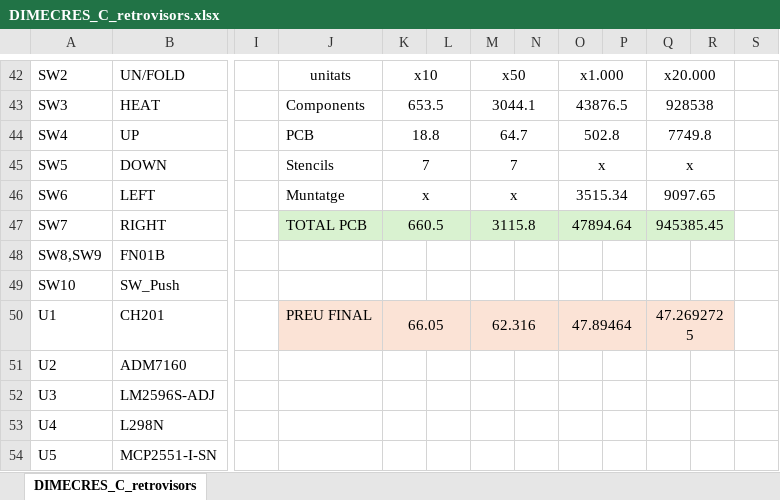
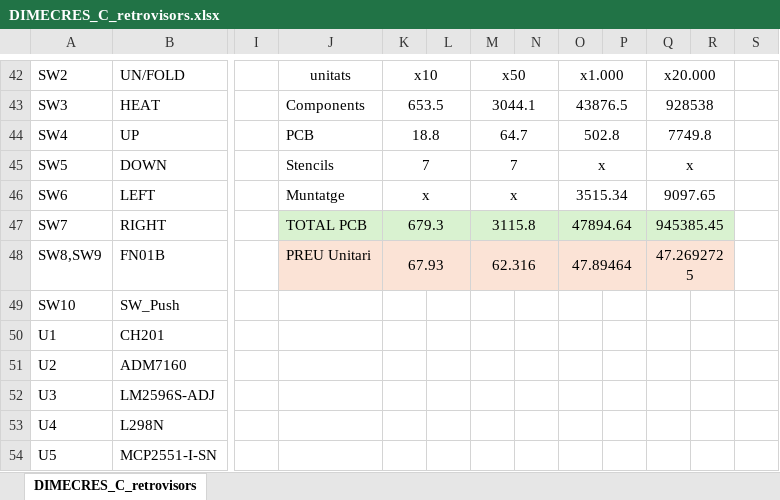
Before and after one commit to RaulRoGue/DIMECRES_C_retrovisors, an Excel workbook: DIMECRES_C_retrovisors.xlsx, sheet DIMECRES_C_retrovisors, drawn as a sheet; only a part is shown, gaps mark what is left out; values as stored, in another font and other column widths than the file's, no borders; table styles not drawn; the diff names each change by its address in the sheet, - before the commit and + after, or states it on an @@ line.

Commit message:
jijiji

```diff
--- a/DIMECRES_C_retrovisors.xlsx (sheet DIMECRES_C_retrovisors)
+++ b/DIMECRES_C_retrovisors.xlsx (sheet DIMECRES_C_retrovisors)
-K47: 660.5
+K47: 679.3
-J48: (empty)
+J48: PREU Unitari
-J48:R48 fill: none
+J48:R48 fill: #FBE3D6
-K48: (empty)
+K48: 67.93
+K48:L48 merged
-M48: (empty)
+M48: 62.316
+M48:N48 merged
-O48: (empty)
+O48: 47.89464
+O48:P48 merged
-Q48: (empty)
+Q48: 47.2692725
+Q48:R48 merged
-J50: PREU FINAL
+J50: (empty)
-J50:R50 fill: #FBE3D6
+J50:R50 fill: none
-K50: 66.05
+K50: (empty)
-K50:L50 merged
-M50: 62.316
+M50: (empty)
-M50:N50 merged
-O50: 47.89464
+O50: (empty)
-O50:P50 merged
-Q50: 47.2692725
+Q50: (empty)
-Q50:R50 merged
```
